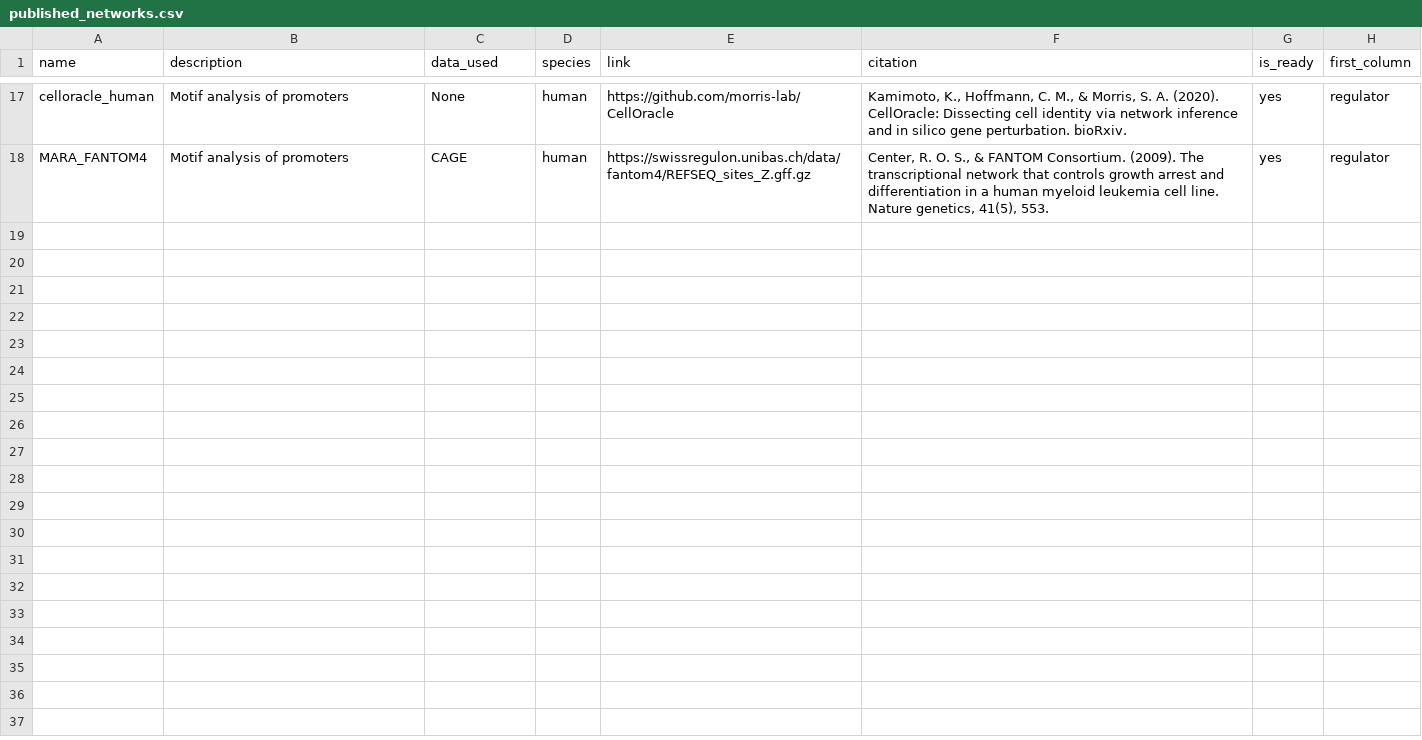
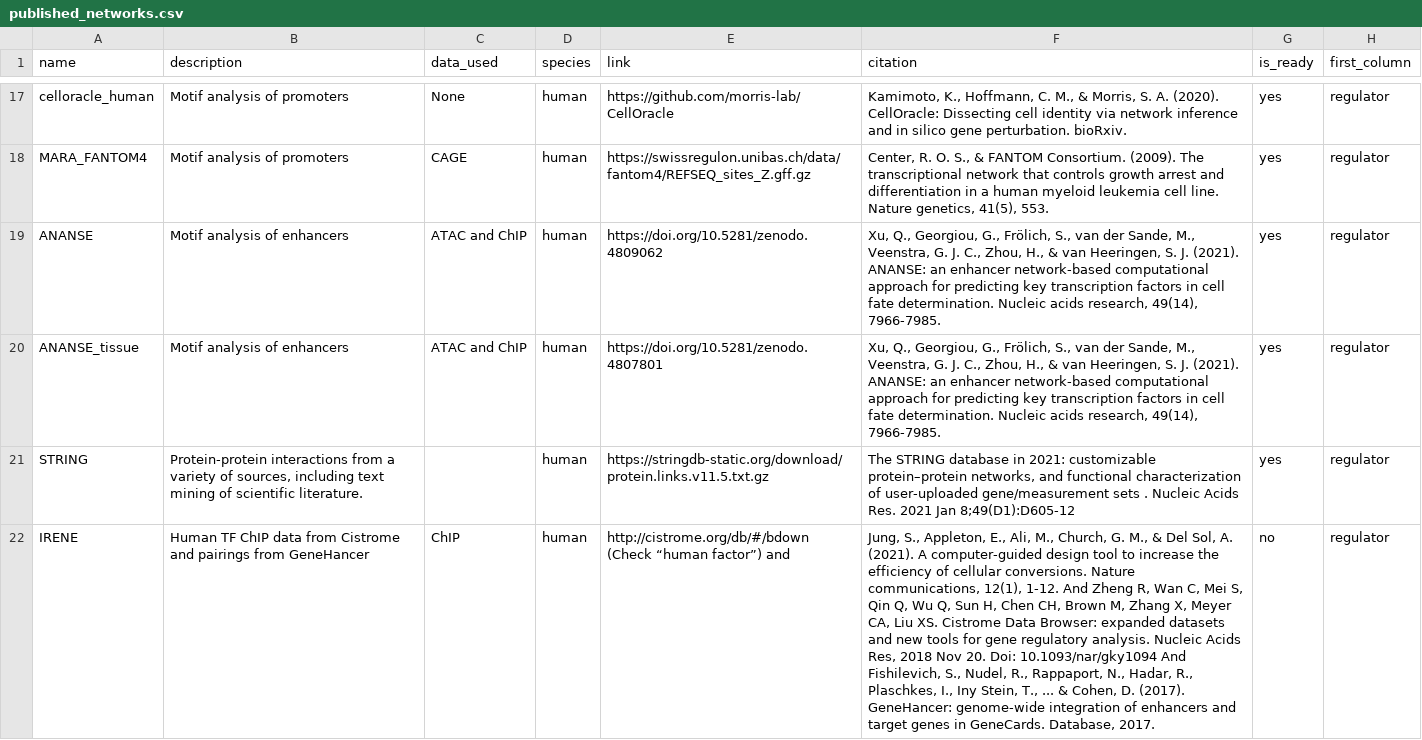
Before and after one commit to ekernf01/network_collection, a CSV file: networks/published_networks.csv, drawn as a sheet; only a part is shown, gaps mark what is left out; the diff names each change by its address in the sheet, - before the commit and + after, or states it on an @@ line.

Commit message:
Add STRING, ANANSE, and some elements of IRENE.

```diff
--- a/networks/published_networks.csv
+++ b/networks/published_networks.csv
+row 19: ANANSE | Motif analysis of enhancers | ATAC and ChIP | human | https://doi.org/10.5281/zenodo.4809062 | Xu, Q., Georgiou, G., Frölich, S., van der Sande, M., Veenstra, G. J. C., Zhou, H., & van Heeringen, S. J. (2021). ANANSE: an enhancer network-based computational approach for predicting key transcription factors in cell fate determination. Nucleic acids research, 49(14), 7966-7985. | yes | regulator
+row 20: ANANSE_tissue | Motif analysis of enhancers | ATAC and ChIP | human | https://doi.org/10.5281/zenodo.4807801 | Xu, Q., Georgiou, G., Frölich, S., van der Sande, M., Veenstra, G. J. C., Zhou, H., & van Heeringen, S. J. (2021). ANANSE: an enhancer network-based computational approach for predicting key transcription factors in cell fate determination. Nucleic acids research, 49(14), 7966-7985. | yes | regulator
+row 21: STRING | Protein-protein interactions from a variety of sources, including text mining of scientific literature. |  | human | https://stringdb-static.org/download/protein.links.v11.5.txt.gz | The STRING database in 2021: customizable protein–protein networks, and functional characterization of user-uploaded gene/measurement sets . Nucleic Acids Res. 2021 Jan 8;49(D1):D605-12 | yes | regulator
+row 22: IRENE | Human TF ChIP data from Cistrome and pairings from GeneHancer | ChIP | human | http://cistrome.org/db/#/bdown (Check “human factor”) and | Jung, S., Appleton, E., Ali, M., Church, G. M., & Del Sol, A. (2021). A computer-guided design tool to increase the efficiency of cellular conversions. Nature communications, 12(1), 1-12. And Zheng R, Wan C, Mei S, Qin Q, Wu Q, Sun H, Chen CH, Brown M, Zhang X, Meyer CA, Liu XS. Cistrome Data Browser: expanded datasets and new tools for gene regulatory analysis. Nucleic Acids Res, 2018 Nov 20. Doi: 10.1093/nar/gky1094 And Fishilevich, S., Nudel, R., Rappaport, N., Hadar, R., Plaschkes, I., Iny Stein, T., ... & Cohen, D. (2017). GeneHancer: genome-wide integration of enhancers and target genes in GeneCards. Database, 2017. | no | regulator
```
Also changed, not shown: 5 other files.
